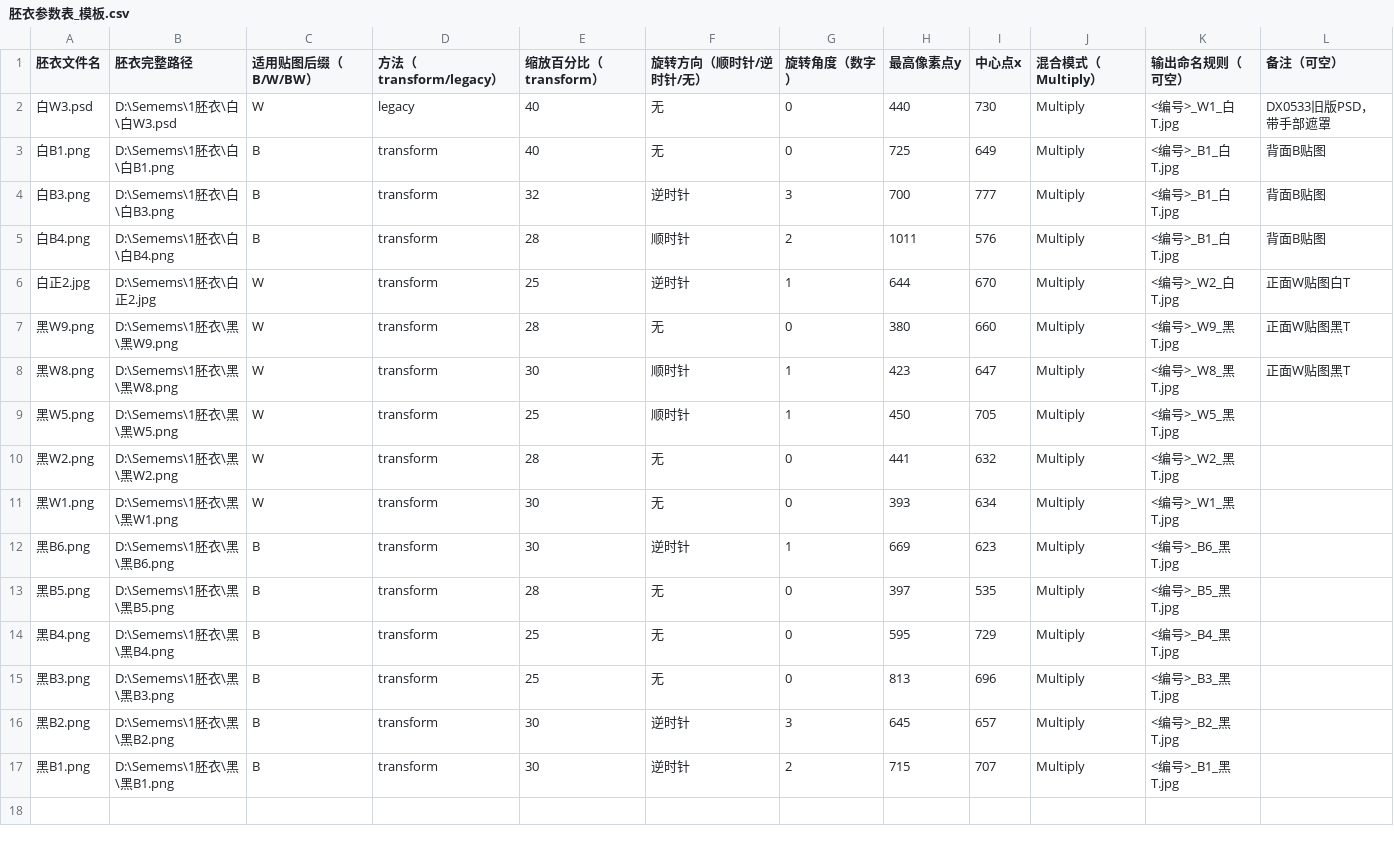
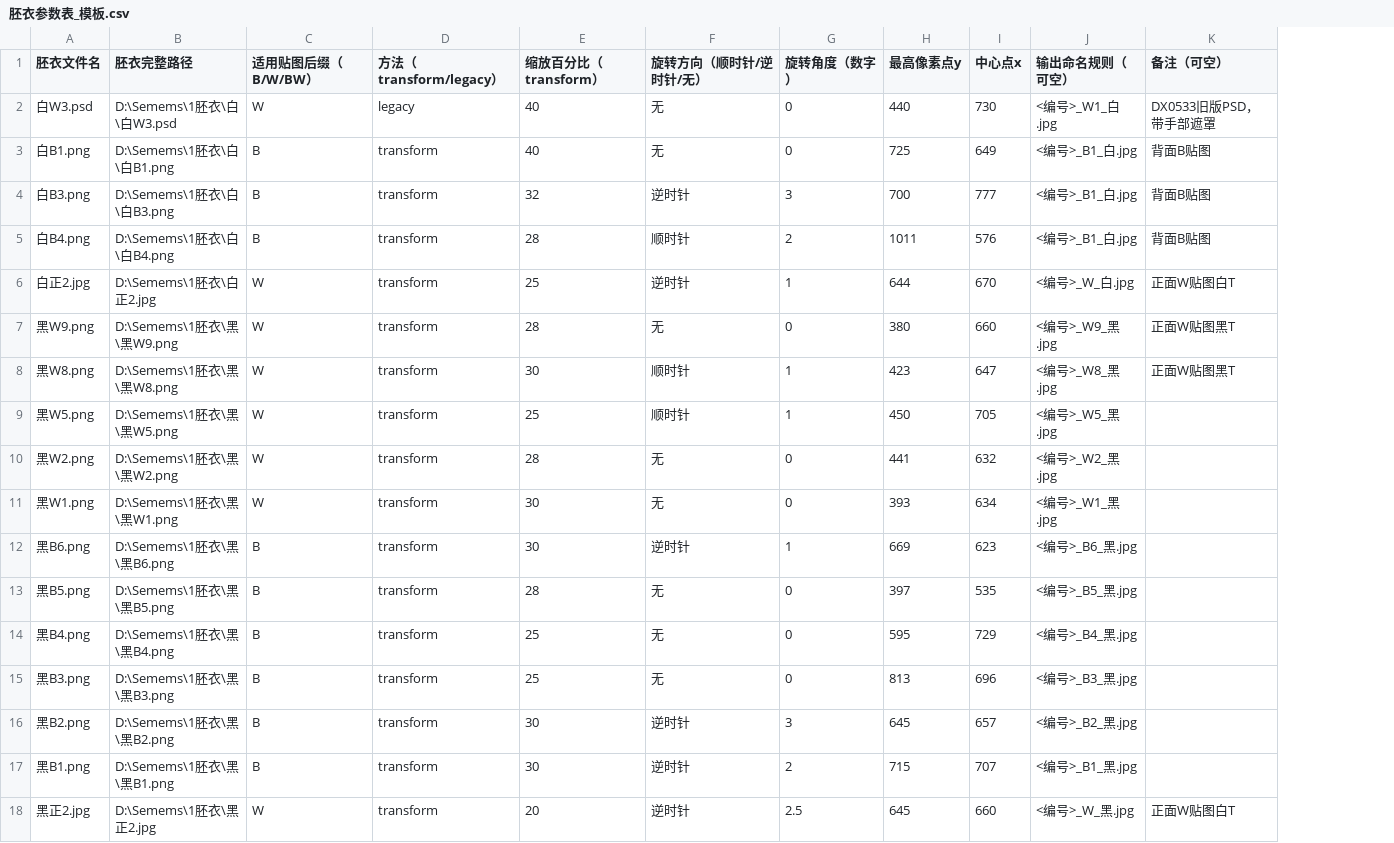
Before and after one commit to jordan23kevin/ZCodeProject, a CSV file: docs/胚衣参数表_模板.csv, drawn as a sheet; removed rows and columns are numbered as before the commit, all else as after; the diff names each change by its address in the sheet, - before the commit and + after, or states it on an @@ line.

Commit message:
sync(胚衣参数表): CSV 17模板对齐磁盘(含黑正2/白B3), 同步presets.json(17模板)与md; 黑组screen/白组multiply

```diff
--- a/docs/胚衣参数表_模板.csv
+++ b/docs/胚衣参数表_模板.csv
-column J (混合模式（Multiply）), rows 2-17: all Multiply
-J2 (输出命名规则（可空）): <编号>_W1_白T.jpg
+J2 (输出命名规则（可空）): <编号>_W1_白.jpg
-J3:J5 (输出命名规则（可空）): <编号>_B1_白T.jpg
+J3:J5 (输出命名规则（可空）): <编号>_B1_白.jpg
-J6 (输出命名规则（可空）): <编号>_W2_白T.jpg
+J6 (输出命名规则（可空）): <编号>_W_白.jpg
-J7 (输出命名规则（可空）): <编号>_W9_黑T.jpg
+J7 (输出命名规则（可空）): <编号>_W9_黑.jpg
-J8 (输出命名规则（可空）): <编号>_W8_黑T.jpg
+J8 (输出命名规则（可空）): <编号>_W8_黑.jpg
-J9 (输出命名规则（可空）): <编号>_W5_黑T.jpg
+J9 (输出命名规则（可空）): <编号>_W5_黑.jpg
-J10 (输出命名规则（可空）): <编号>_W2_黑T.jpg
+J10 (输出命名规则（可空）): <编号>_W2_黑.jpg
-J11 (输出命名规则（可空）): <编号>_W1_黑T.jpg
+J11 (输出命名规则（可空）): <编号>_W1_黑.jpg
-J12 (输出命名规则（可空）): <编号>_B6_黑T.jpg
+J12 (输出命名规则（可空）): <编号>_B6_黑.jpg
-J13 (输出命名规则（可空）): <编号>_B5_黑T.jpg
+J13 (输出命名规则（可空）): <编号>_B5_黑.jpg
-J14 (输出命名规则（可空）): <编号>_B4_黑T.jpg
+J14 (输出命名规则（可空）): <编号>_B4_黑.jpg
-J15 (输出命名规则（可空）): <编号>_B3_黑T.jpg
+J15 (输出命名规则（可空）): <编号>_B3_黑.jpg
-J16 (输出命名规则（可空）): <编号>_B2_黑T.jpg
+J16 (输出命名规则（可空）): <编号>_B2_黑.jpg
-J17 (输出命名规则（可空）): <编号>_B1_黑T.jpg
+J17 (输出命名规则（可空）): <编号>_B1_黑.jpg
+row 18: 黑正2.jpg | D:\Semems\1胚衣\黑正2.jpg | W | transform | 20 | 逆时针 | 2.5 | 645 | 660 | <编号>_W_黑.jpg | 正面W贴图白T
```
Also changed, not shown: 2 other files.
